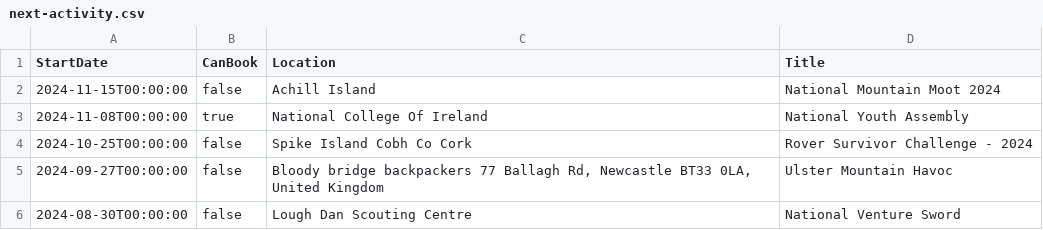
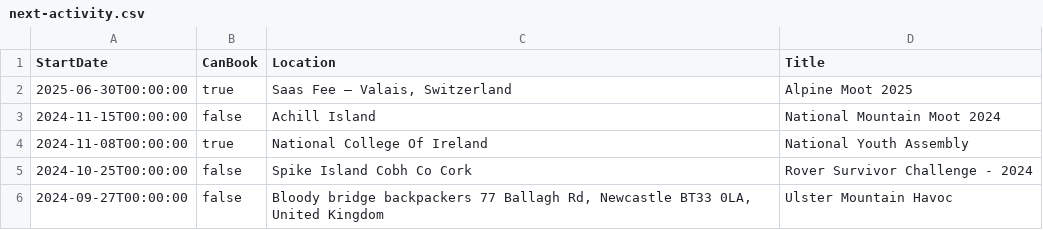
Before and after one commit to markmc/scouts-ie-training-schedule, a CSV file: next-activity.csv, drawn as a sheet; only a part is shown; the shorter side is filled out with more unchanged rows; the diff names each change by its address in the sheet, - before the commit and + after, or states it on an @@ line.

```diff
--- a/next-activity.csv
+++ b/next-activity.csv
+row 2: 2025-06-30T00:00:00 | true | Saas Fee – Valais, Switzerland | Alpine Moot 2025
```
Also changed, not shown: next-training.csv, 2 other files.
